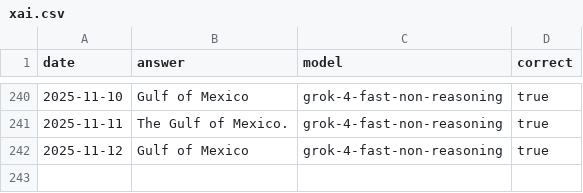
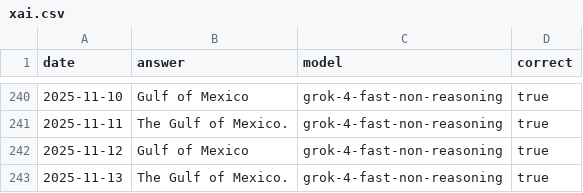
Before and after one commit to juampi92/daily-ai-gulf-of-mexico, a CSV file: public/data/xai.csv, drawn as a sheet; only a part is shown, gaps mark what is left out; the diff names each change by its address in the sheet, - before the commit and + after, or states it on an @@ line.

```diff
--- a/public/data/xai.csv
+++ b/public/data/xai.csv
+row 243: 2025-11-13 | The Gulf of Mexico. | grok-4-fast-non-reasoning | true
```
Also changed, not shown: public/data/anthropic.csv, public/data/google.csv, 1 other file.
